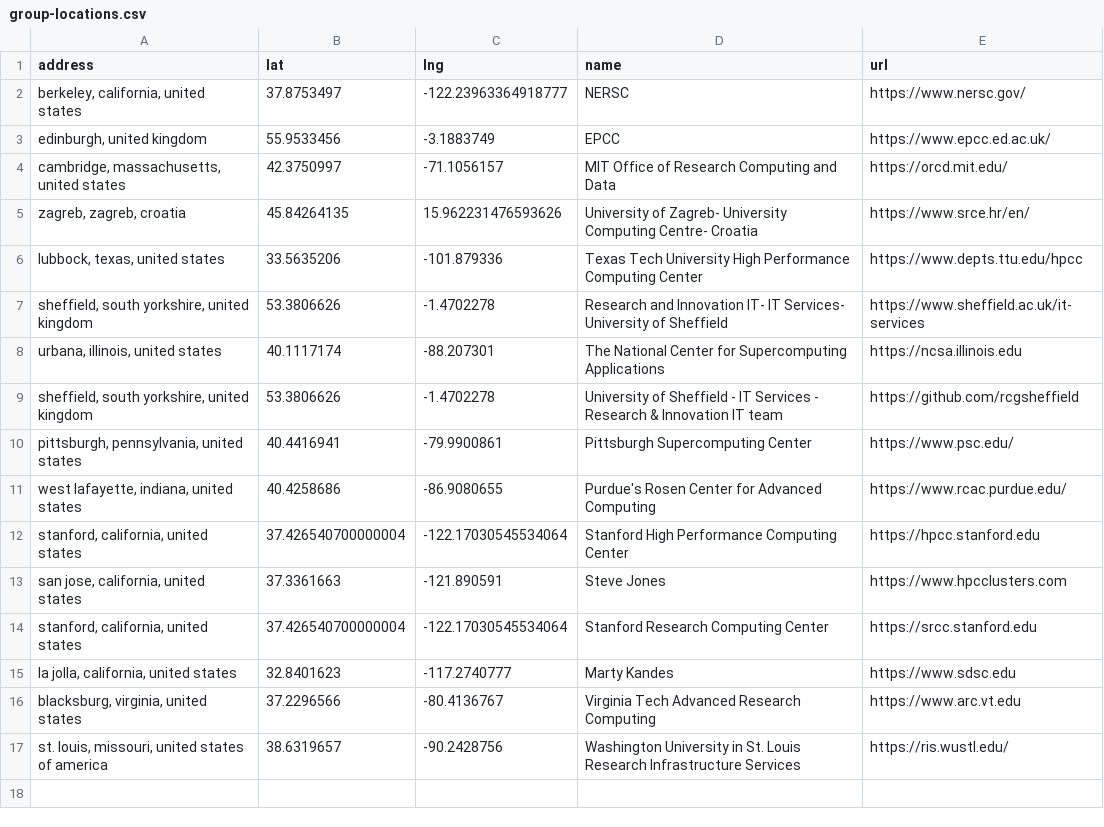
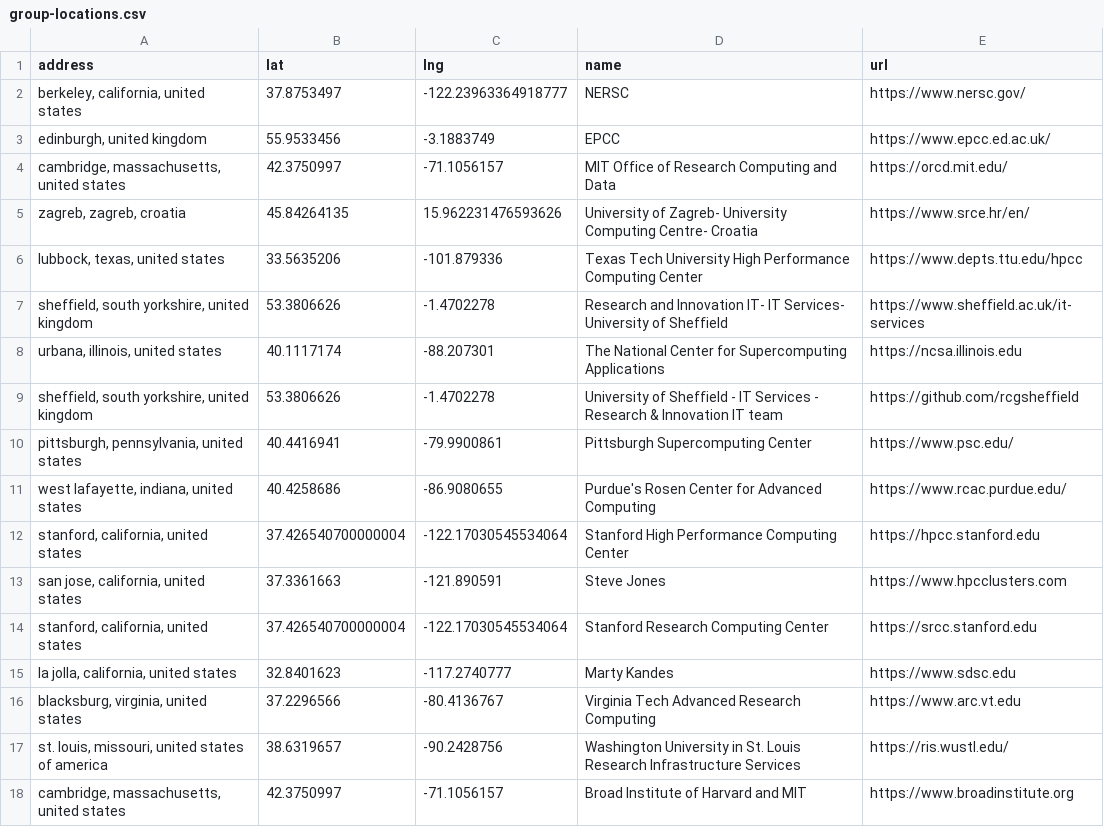
Before and after one commit to hpc-social/map, a CSV file: _data/group-locations.csv, drawn as a sheet.

```diff
--- a/_data/group-locations.csv
+++ b/_data/group-locations.csv
@@ -17 +17,2 @@ address,lat,lng,name,url
 "st. louis, missouri, united states of america",38.6319657,-90.2428756,Washington University in St. Louis Research Infrastructure Services,https://ris.wustl.edu/
+"cambridge, massachusetts, united states",42.3750997,-71.1056157,Broad Institute of Harvard and MIT,https://www.broadinstitute.org
```
